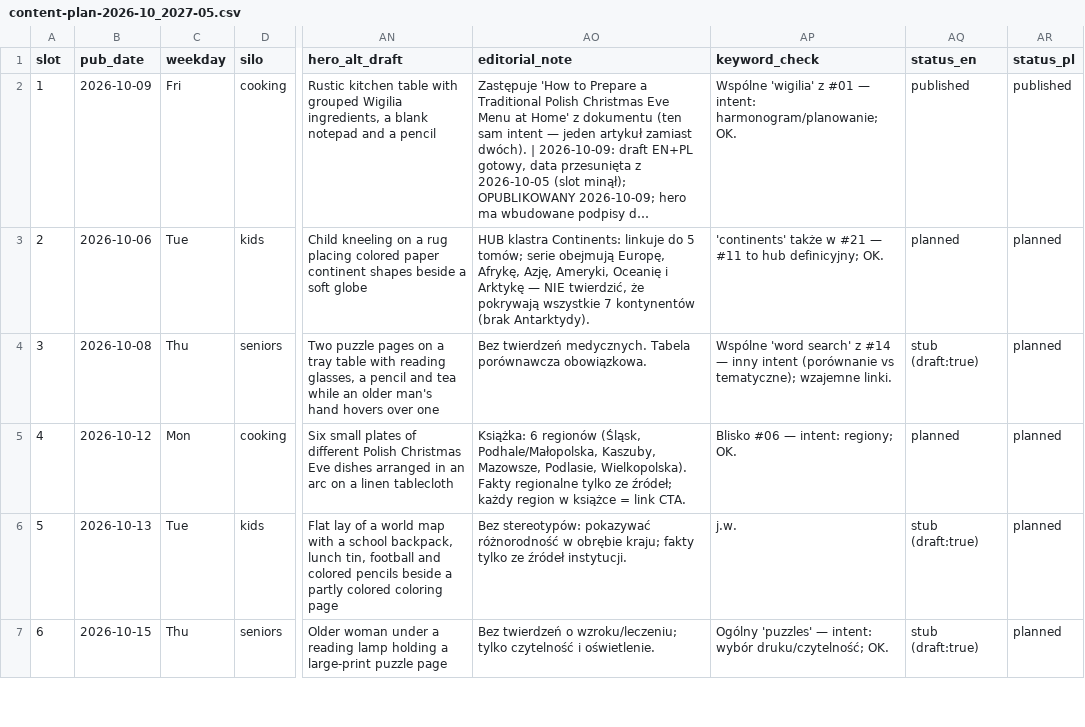
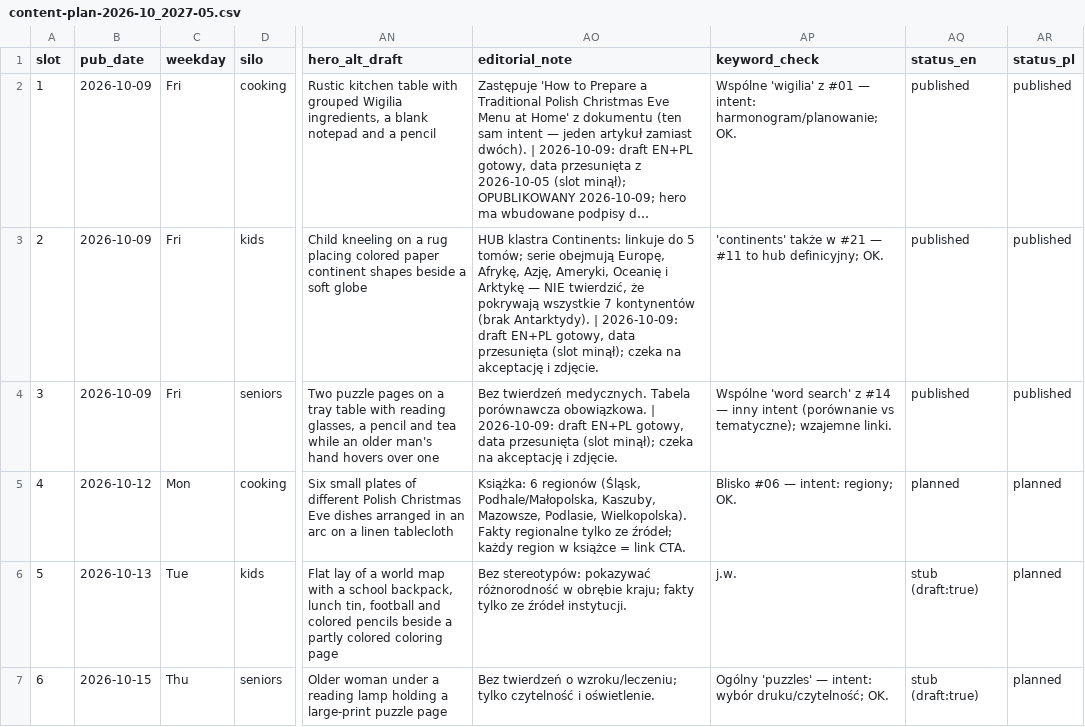
Before and after one commit to DarekWlosek/alexherek_site, a CSV file: content-plan-2026-10_2027-05.csv, drawn as a sheet; only a part is shown, gaps mark what is left out; long unchanged cells end in …; the diff names each change by its address in the sheet, - before the commit and + after, or states it on an @@ line.

```diff
--- a/content-plan-2026-10_2027-05.csv
+++ b/content-plan-2026-10_2027-05.csv
-B3 (pub_date): 2026-10-06
+B3 (pub_date): 2026-10-09
-C3 (weekday): Tue
+C3 (weekday): Fri
-AO3 (editorial_note): …(brak Antarktydy).
+AO3 (editorial_note): …(brak Antarktydy). | 2026-10-09: draft EN+PL gotowy, data przesunięta (slot minął); czeka na akceptację i zdjęcie.
-AQ3 (status_en): planned
+AQ3 (status_en): published
-AR3:AR4 (status_pl): planned
+AR3:AR4 (status_pl): published
-B4 (pub_date): 2026-10-08
+B4 (pub_date): 2026-10-09
-C4 (weekday): Thu
+C4 (weekday): Fri
-AO4 (editorial_note): …porównawcza obowiązkowa.
+AO4 (editorial_note): …porównawcza obowiązkowa. | 2026-10-09: draft EN+PL gotowy, data przesunięta (slot minął); czeka na akceptację i zdjęcie.
-AQ4 (status_en): stub (draft:true)
+AQ4 (status_en): published
```
Also changed, not shown: content-topic-queue.csv, 6 other files.
